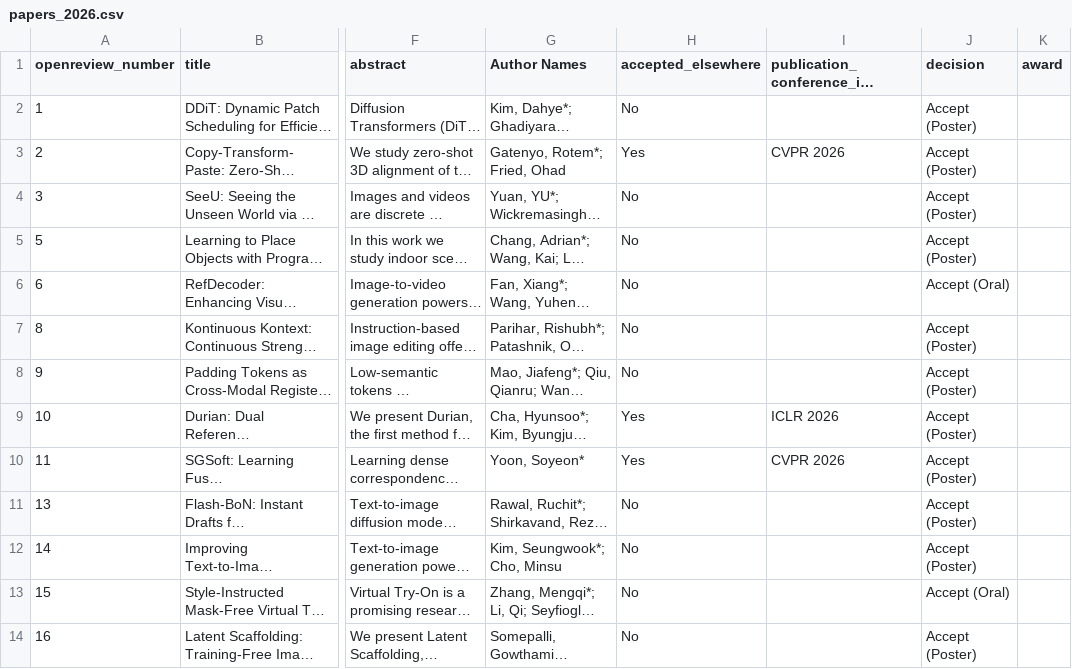
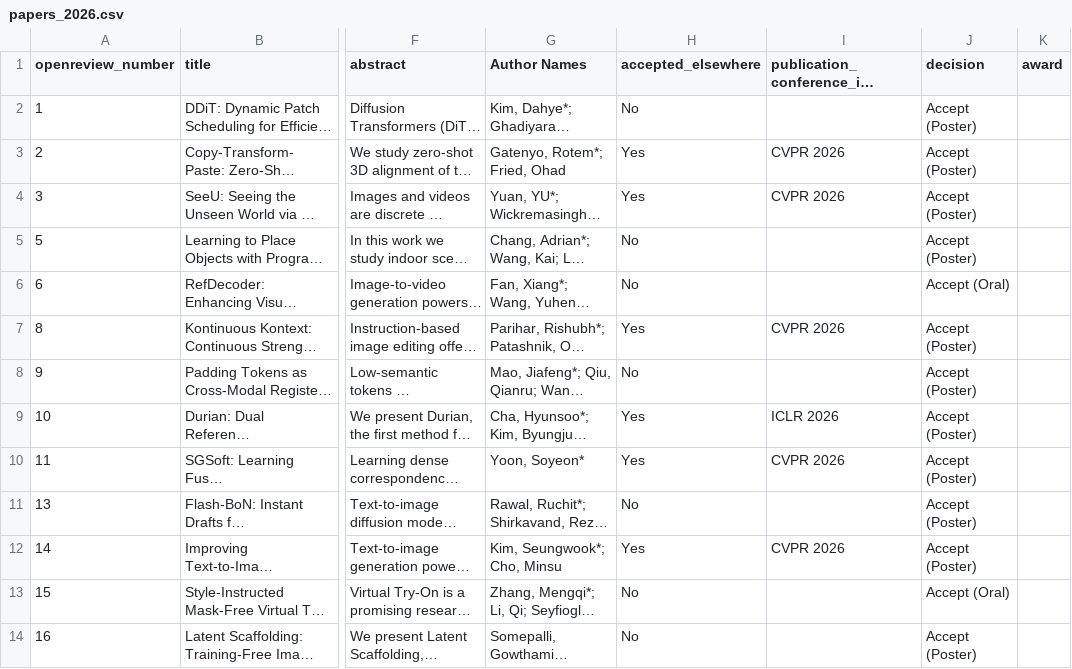
Before and after one commit to AI-for-Content-Creation/ai-for-content-creation.github.io, a CSV file: _data/papers_2026.csv, drawn as a sheet; only a part is shown, gaps mark what is left out; long unchanged cells end in …; the diff covers the shown part only; the diff names each change by its address in the sheet, - before the commit and + after, or states it on an @@ line.

```diff
--- a/_data/papers_2026.csv
+++ b/_data/papers_2026.csv
-H4 (accepted_elsewhere): No
+H4 (accepted_elsewhere): Yes
-I4: (empty)
+I4: CVPR 2026
-H7 (accepted_elsewhere): No
+H7 (accepted_elsewhere): Yes
-I7: (empty)
+I7: CVPR 2026
-H12 (accepted_elsewhere): No
+H12 (accepted_elsewhere): Yes
-I12: (empty)
+I12: CVPR 2026
```
Also changed, not shown: 7 edited cells elsewhere in this file.
